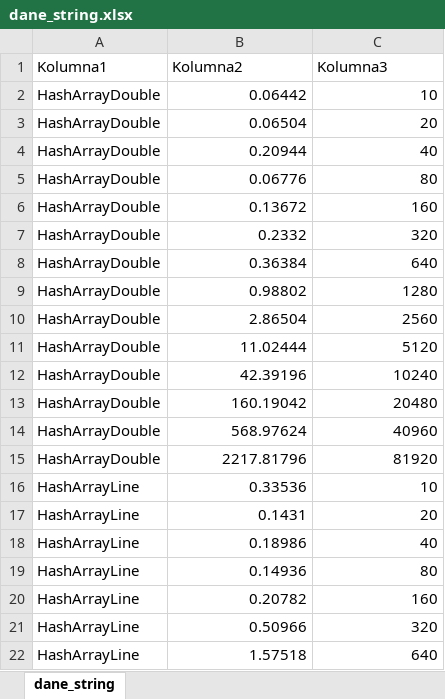
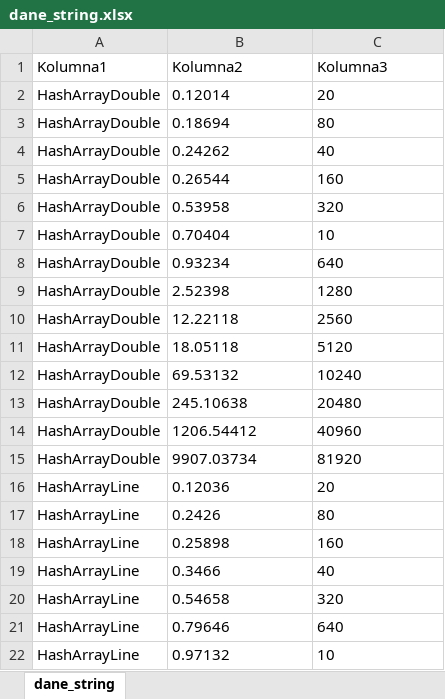
Before and after one commit to PANtroll/ZAiSD, an Excel workbook: lista6/dane_string.xlsx, sheet dane_string, drawn as a sheet; only a part is shown; values as stored, in another font and other column widths than the file's, no borders; charts and pictures and table styles not drawn; removed rows and columns are numbered as before the commit, all else as after; the diff covers the shown part only; the diff names each change by its address in the sheet, - before the commit and + after, or states it on an @@ line.

Commit message:
some changes in list 6 and 7

```diff
--- a/lista6/dane_string.xlsx (sheet dane_string)
+++ b/lista6/dane_string.xlsx (sheet dane_string)
-row 2: HashArrayDouble | 0.06442 | 10
-B2 (Kolumna2): 0.06504
+B2 (Kolumna2): 0.12014
-B2:C2 alignment: right
+B2:C2 alignment: left
-row 4: HashArrayDouble | 0.20944 | 40
-B3 (Kolumna2): 0.06776
+B3 (Kolumna2): 0.18694
-B3:C3 alignment: right
+B3:C3 alignment: left
+row 4: HashArrayDouble | 0.24262 | 40
-B5 (Kolumna2): 0.13672
+B5 (Kolumna2): 0.26544
-B5:C6 alignment: right
+B5:C6 alignment: left
-B6 (Kolumna2): 0.2332
+B6 (Kolumna2): 0.53958
+row 7: HashArrayDouble | 0.70404 | 10
-B8 (Kolumna2): 0.36384
+B8 (Kolumna2): 0.93234
-B8:C15 alignment: right
+B8:C15 alignment: left
-B9 (Kolumna2): 0.98802
+B9 (Kolumna2): 2.52398
-B10 (Kolumna2): 2.86504
+B10 (Kolumna2): 12.22118
-B11 (Kolumna2): 11.02444
+B11 (Kolumna2): 18.05118
-B12 (Kolumna2): 42.39196
+B12 (Kolumna2): 69.53132
-B13 (Kolumna2): 160.19042
+B13 (Kolumna2): 245.10638
-B14 (Kolumna2): 568.97624
+B14 (Kolumna2): 1206.54412
-B15 (Kolumna2): 2217.81796
+B15 (Kolumna2): 9907.03734
-row 16: HashArrayLine | 0.33536 | 10
-B16 (Kolumna2): 0.1431
+B16 (Kolumna2): 0.12036
-B16:C16 alignment: right
+B16:C16 alignment: left
-row 18: HashArrayLine | 0.18986 | 40
-B17 (Kolumna2): 0.14936
+B17 (Kolumna2): 0.2426
-B17:C18 alignment: right
+B17:C18 alignment: left
-B18 (Kolumna2): 0.20782
+B18 (Kolumna2): 0.25898
+row 19: HashArrayLine | 0.3466 | 40
-B20 (Kolumna2): 0.50966
+B20 (Kolumna2): 0.54658
-B20:C21 alignment: right
+B20:C21 alignment: left
-B21 (Kolumna2): 1.57518
+B21 (Kolumna2): 0.79646
+row 22: HashArrayLine | 0.97132 | 10
```
Also changed, not shown: 1 added row, 1 removed row, 34 edited cells and cell formats elsewhere in this sheet, charts or pictures, lista6/dane_double.xlsx, 9 other files.
